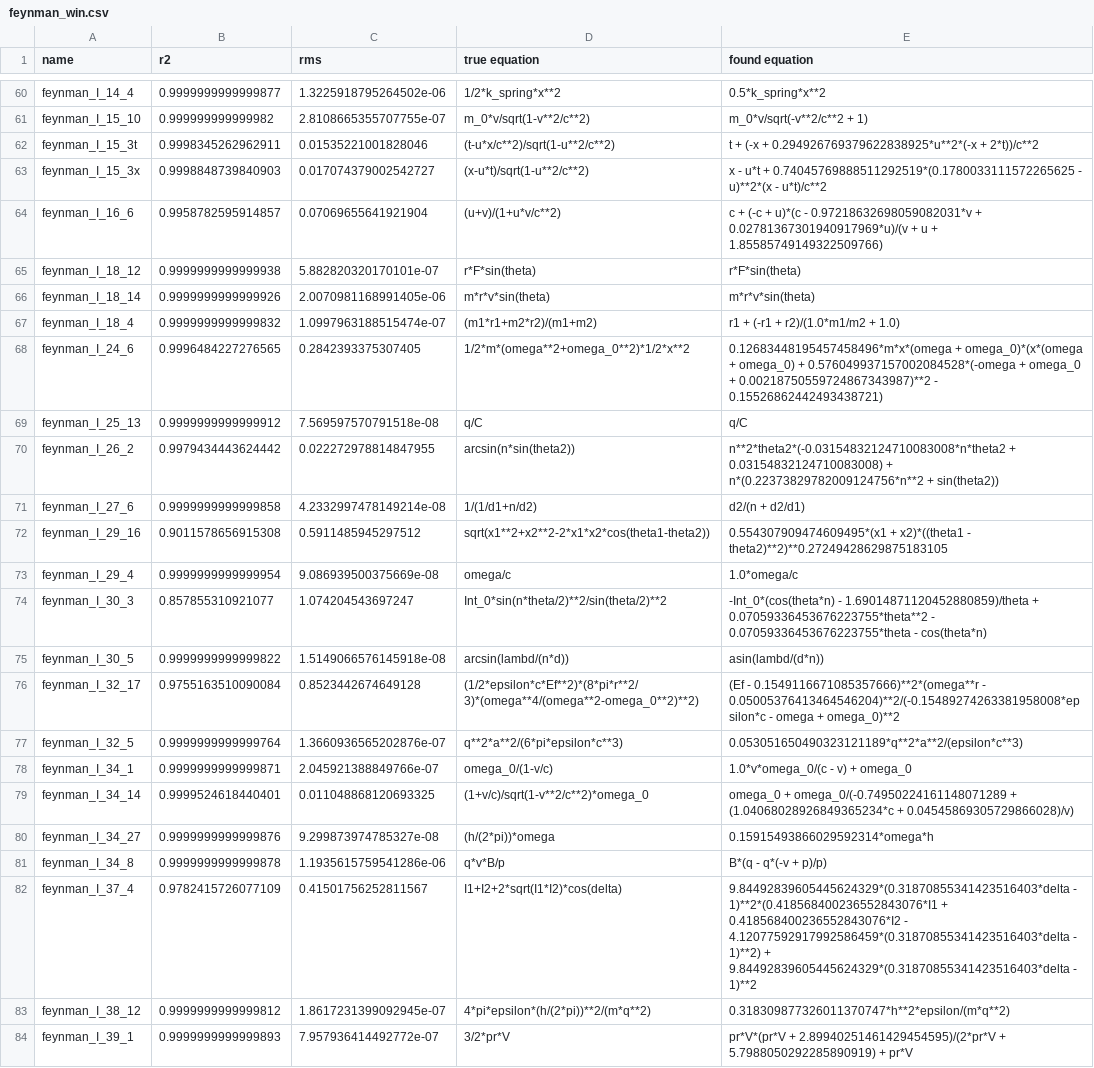
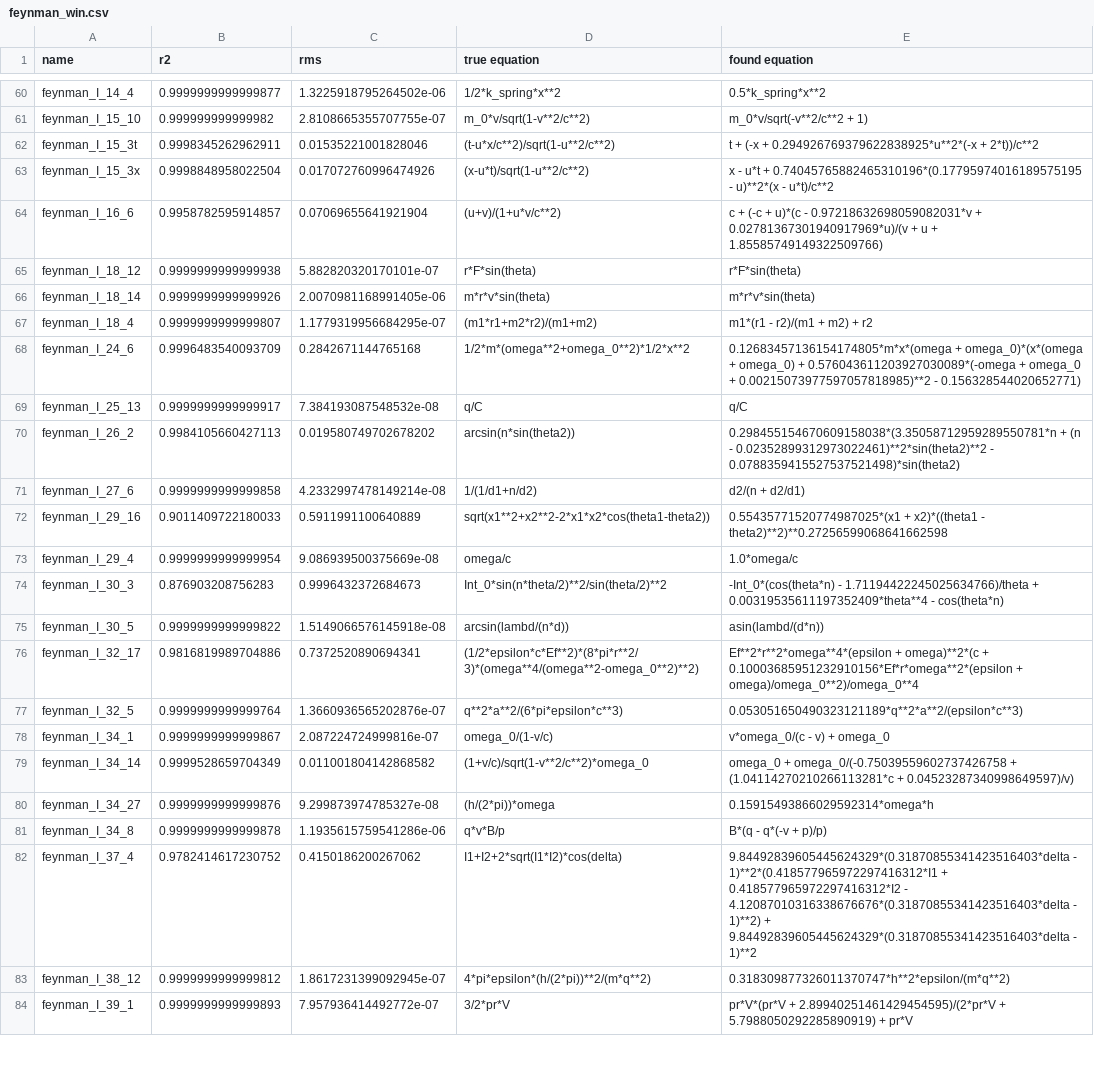
Before and after one commit to janoPig/HROCH, a CSV file: ci-test/results/feynman_win.csv, drawn as a sheet; only a part is shown, gaps mark what is left out; the diff covers the shown part only.

Commit message:
Commit from GitHub Actions (Feynman - windows)

```diff
--- a/ci-test/results/feynman_win.csv
+++ b/ci-test/results/feynman_win.csv
@@ -62,3 +62,3 @@ feynman_I_15_10,0.999999999999982,2.8108665355707755e-07, m_0*v/sqrt(1-v**2/c**2
 feynman_I_15_3t,0.9998345262962911,0.01535221001828046, (t-u*x/c**2)/sqrt(1-u**2/c**2),t + (-x + 0.294926769379622838925*u**2*(-x + 2*t))/c**2
-feynman_I_15_3x,0.9998848739840903,0.017074379002542727, (x-u*t)/sqrt(1-u**2/c**2),x - u*t + 0.74045769888511292519*(0.1780033111572265625 - u)**2*(x - u*t)/c**2
+feynman_I_15_3x,0.9998848958022504,0.017072760996474926, (x-u*t)/sqrt(1-u**2/c**2),x - u*t + 0.74045765882465310196*(0.17795974016189575195 - u)**2*(x - u*t)/c**2
 feynman_I_16_6,0.9958782595914857,0.07069655641921904, (u+v)/(1+u*v/c**2),c + (-c + u)*(c - 0.97218632698059082031*v + 0.02781367301940917969*u)/(v + u + 1.85585749149322509766)
@@ -66,18 +66,18 @@ feynman_I_18_12,0.9999999999999938,5.882820320170101e-07, r*F*sin(theta),r*F*sin
 feynman_I_18_14,0.9999999999999926,2.0070981168991405e-06, m*r*v*sin(theta),m*r*v*sin(theta)
-feynman_I_18_4,0.9999999999999832,1.0997963188515474e-07, (m1*r1+m2*r2)/(m1+m2),r1 + (-r1 + r2)/(1.0*m1/m2 + 1.0)
-feynman_I_24_6,0.9996484227276565,0.2842393375307405, 1/2*m*(omega**2+omega_0**2)*1/2*x**2,0.12683448195457458496*m*x*(omega + omega_0)*(x*(omega + omega_0) + 0.576049937157002084528*(-omega + omega_0 + 0.00218750559724867343987)**2 - 0.15526862442493438721)
-feynman_I_25_13,0.9999999999999912,7.569597570791518e-08, q/C,q/C
-feynman_I_26_2,0.9979434443624442,0.022272978814847955, arcsin(n*sin(theta2)),n**2*theta2*(-0.03154832124710083008*n*theta2 + 0.03154832124710083008) + n*(0.22373829782009124756*n**2 + sin(theta2))
+feynman_I_18_4,0.9999999999999807,1.1779319956684295e-07, (m1*r1+m2*r2)/(m1+m2),m1*(r1 - r2)/(m1 + m2) + r2
+feynman_I_24_6,0.9996483540093709,0.2842671144765168, 1/2*m*(omega**2+omega_0**2)*1/2*x**2,0.12683457136154174805*m*x*(omega + omega_0)*(x*(omega + omega_0) + 0.576043611203927030089*(-omega + omega_0 + 0.00215073977597057818985)**2 - 0.156328544020652771)
+feynman_I_25_13,0.9999999999999917,7.384193087548532e-08, q/C,q/C
+feynman_I_26_2,0.9984105660427113,0.019580749702678202, arcsin(n*sin(theta2)),0.298455154670609158038*(3.35058712959289550781*n + (n - 0.02352899312973022461)**2*sin(theta2)**2 - 0.0788359415527537521498)*sin(theta2)
 feynman_I_27_6,0.9999999999999858,4.2332997478149214e-08, 1/(1/d1+n/d2),d2/(n + d2/d1)
-feynman_I_29_16,0.9011578656915308,0.5911485945297512, sqrt(x1**2+x2**2-2*x1*x2*cos(theta1-theta2)),0.554307909474609495*(x1 + x2)*((theta1 - theta2)**2)**0.27249428629875183105
+feynman_I_29_16,0.9011409722180033,0.5911991100640889, sqrt(x1**2+x2**2-2*x1*x2*cos(theta1-theta2)),0.55435771520774987025*(x1 + x2)*((theta1 - theta2)**2)**0.27256599068641662598
 feynman_I_29_4,0.9999999999999954,9.086939500375669e-08, omega/c,1.0*omega/c
-feynman_I_30_3,0.857855310921077,1.074204543697247, Int_0*sin(n*theta/2)**2/sin(theta/2)**2,-Int_0*(cos(theta*n) - 1.69014871120452880859)/theta + 0.07059336453676223755*theta**2 - 0.07059336453676223755*theta - cos(theta*n)
+feynman_I_30_3,0.876903208756283,0.9996432372684673, Int_0*sin(n*theta/2)**2/sin(theta/2)**2,-Int_0*(cos(theta*n) - 1.71194422245025634766)/theta + 0.00319535611197352409*theta**4 - cos(theta*n)
 feynman_I_30_5,0.9999999999999822,1.5149066576145918e-08, arcsin(lambd/(n*d)),asin(lambd/(d*n))
-feynman_I_32_17,0.9755163510090084,0.8523442674649128, (1/2*epsilon*c*Ef**2)*(8*pi*r**2/3)*(omega**4/(omega**2-omega_0**2)**2),(Ef - 0.1549116671085357666)**2*(omega**r - 0.05005376413464546204)**2/(-0.15489274263381958008*epsilon*c - omega + omega_0)**2
+feynman_I_32_17,0.9816819989704886,0.7372520890694341, (1/2*epsilon*c*Ef**2)*(8*pi*r**2/3)*(omega**4/(omega**2-omega_0**2)**2),Ef**2*r**2*omega**4*(epsilon + omega)**2*(c + 0.10003685951232910156*Ef*r*omega**2*(epsilon + omega)/omega_0**2)/omega_0**4
 feynman_I_32_5,0.9999999999999764,1.3660936565202876e-07, q**2*a**2/(6*pi*epsilon*c**3),0.053051650490323121189*q**2*a**2/(epsilon*c**3)
-feynman_I_34_1,0.9999999999999871,2.045921388849766e-07, omega_0/(1-v/c),1.0*v*omega_0/(c - v) + omega_0
-feynman_I_34_14,0.9999524618440401,0.011048868120693325, (1+v/c)/sqrt(1-v**2/c**2)*omega_0,omega_0 + omega_0/(-0.74950224161148071289 + (1.04068028926849365234*c + 0.04545869305729866028)/v)
+feynman_I_34_1,0.9999999999999867,2.087224724999816e-07, omega_0/(1-v/c),v*omega_0/(c - v) + omega_0
+feynman_I_34_14,0.9999528659704349,0.011001804142868582, (1+v/c)/sqrt(1-v**2/c**2)*omega_0,omega_0 + omega_0/(-0.75039559602737426758 + (1.04114270210266113281*c + 0.04523287340998649597)/v)
 feynman_I_34_27,0.9999999999999876,9.299873974785327e-08, (h/(2*pi))*omega,0.15915493866029592314*omega*h
 feynman_I_34_8,0.9999999999999878,1.1935615759541286e-06, q*v*B/p,B*(q - q*(-v + p)/p)
-feynman_I_37_4,0.9782415726077109,0.41501756252811567, I1+I2+2*sqrt(I1*I2)*cos(delta),9.84492839605445624329*(0.31870855341423516403*delta - 1)**2*(0.418568400236552843076*I1 + 0.418568400236552843076*I2 - 4.12077592917992586459*(0.31870855341423516403*delta - 1)**2) + 9.84492839605445624329*(0.31870855341423516403*delta - 1)**2
+feynman_I_37_4,0.9782414617230752,0.4150186200267062, I1+I2+2*sqrt(I1*I2)*cos(delta),9.84492839605445624329*(0.31870855341423516403*delta - 1)**2*(0.418577965972297416312*I1 + 0.418577965972297416312*I2 - 4.12087010316338676676*(0.31870855341423516403*delta - 1)**2) + 9.84492839605445624329*(0.31870855341423516403*delta - 1)**2
 feynman_I_38_12,0.9999999999999812,1.8617231399092945e-07, 4*pi*epsilon*(h/(2*pi))**2/(m*q**2),0.318309877326011370747*h**2*epsilon/(m*q**2)
```
Also changed, not shown: 136 edited cells elsewhere in this file.
